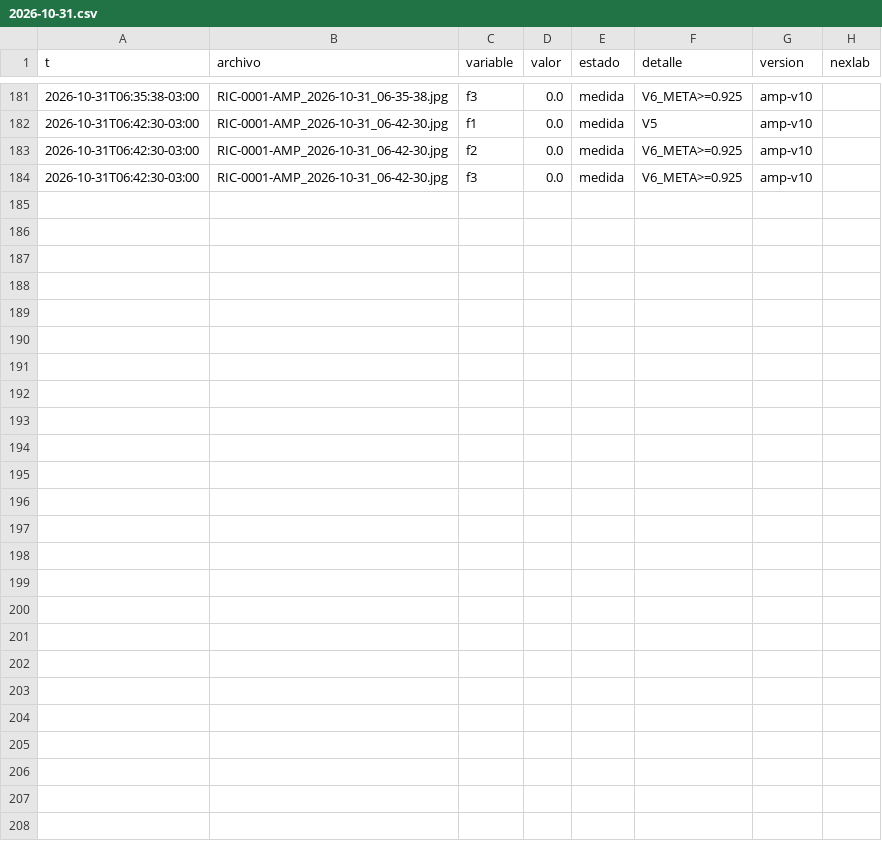
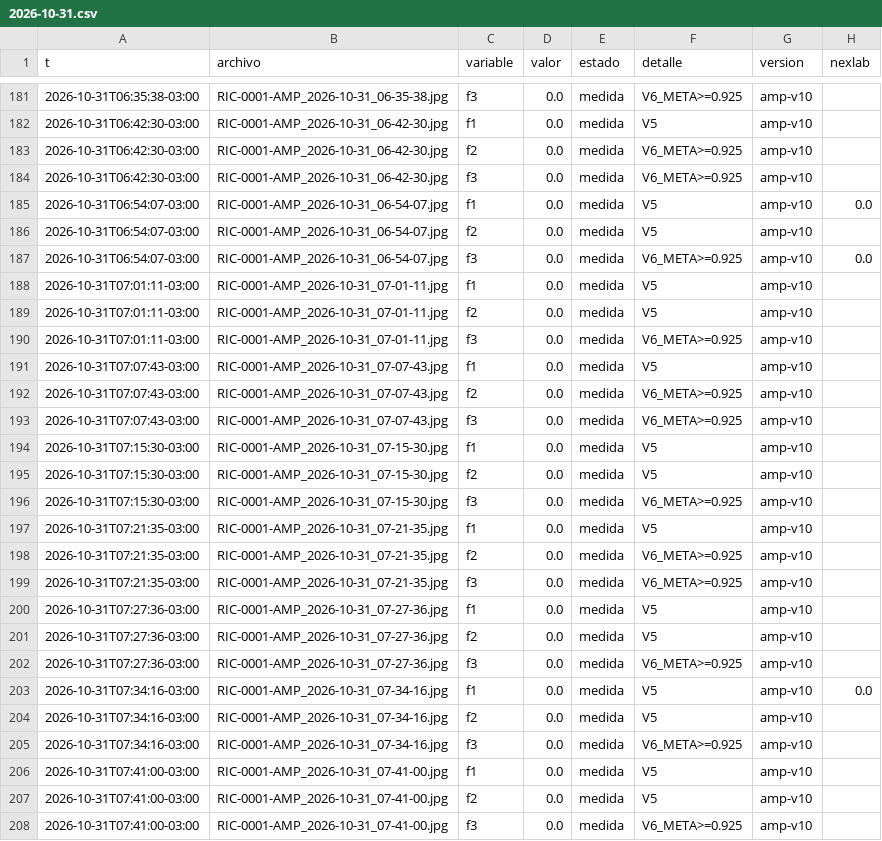
Before and after one commit to Andyyff/tesis-saman, a CSV file: datos/lecturas/amp/2026-10-31.csv, drawn as a sheet; only a part is shown, gaps mark what is left out.

```diff
--- a/datos/lecturas/amp/2026-10-31.csv
+++ b/datos/lecturas/amp/2026-10-31.csv
@@ -184 +184,25 @@ t,archivo,variable,valor,estado,detalle,version,nexlab
 2026-10-31T06:42:30-03:00,RIC-0001-AMP_2026-10-31_06-42-30.jpg,f3,0.0,medida,V6_META>=0.925,amp-v10,
+2026-10-31T06:54:07-03:00,RIC-0001-AMP_2026-10-31_06-54-07.jpg,f1,0.0,medida,V5,amp-v10,0.0
+2026-10-31T06:54:07-03:00,RIC-0001-AMP_2026-10-31_06-54-07.jpg,f2,0.0,medida,V5,amp-v10,
+2026-10-31T06:54:07-03:00,RIC-0001-AMP_2026-10-31_06-54-07.jpg,f3,0.0,medida,V6_META>=0.925,amp-v10,0.0
+2026-10-31T07:01:11-03:00,RIC-0001-AMP_2026-10-31_07-01-11.jpg,f1,0.0,medida,V5,amp-v10,
+2026-10-31T07:01:11-03:00,RIC-0001-AMP_2026-10-31_07-01-11.jpg,f2,0.0,medida,V5,amp-v10,
+2026-10-31T07:01:11-03:00,RIC-0001-AMP_2026-10-31_07-01-11.jpg,f3,0.0,medida,V6_META>=0.925,amp-v10,
+2026-10-31T07:07:43-03:00,RIC-0001-AMP_2026-10-31_07-07-43.jpg,f1,0.0,medida,V5,amp-v10,
+2026-10-31T07:07:43-03:00,RIC-0001-AMP_2026-10-31_07-07-43.jpg,f2,0.0,medida,V6_META>=0.925,amp-v10,
+2026-10-31T07:07:43-03:00,RIC-0001-AMP_2026-10-31_07-07-43.jpg,f3,0.0,medida,V6_META>=0.925,amp-v10,
+2026-10-31T07:15:30-03:00,RIC-0001-AMP_2026-10-31_07-15-30.jpg,f1,0.0,medida,V5,amp-v10,
+2026-10-31T07:15:30-03:00,RIC-0001-AMP_2026-10-31_07-15-30.jpg,f2,0.0,medida,V5,amp-v10,
+2026-10-31T07:15:30-03:00,RIC-0001-AMP_2026-10-31_07-15-30.jpg,f3,0.0,medida,V6_META>=0.925,amp-v10,
+2026-10-31T07:21:35-03:00,RIC-0001-AMP_2026-10-31_07-21-35.jpg,f1,0.0,medida,V5,amp-v10,
+2026-10-31T07:21:35-03:00,RIC-0001-AMP_2026-10-31_07-21-35.jpg,f2,0.0,medida,V6_META>=0.925,amp-v10,
+2026-10-31T07:21:35-03:00,RIC-0001-AMP_2026-10-31_07-21-35.jpg,f3,0.0,medida,V6_META>=0.925,amp-v10,
+2026-10-31T07:27:36-03:00,RIC-0001-AMP_2026-10-31_07-27-36.jpg,f1,0.0,medida,V5,amp-v10,
+2026-10-31T07:27:36-03:00,RIC-0001-AMP_2026-10-31_07-27-36.jpg,f2,0.0,medida,V5,amp-v10,
+2026-10-31T07:27:36-03:00,RIC-0001-AMP_2026-10-31_07-27-36.jpg,f3,0.0,medida,V6_META>=0.925,amp-v10,
+2026-10-31T07:34:16-03:00,RIC-0001-AMP_2026-10-31_07-34-16.jpg,f1,0.0,medida,V5,amp-v10,0.0
+2026-10-31T07:34:16-03:00,RIC-0001-AMP_2026-10-31_07-34-16.jpg,f2,0.0,medida,V5,amp-v10,
+2026-10-31T07:34:16-03:00,RIC-0001-AMP_2026-10-31_07-34-16.jpg,f3,0.0,medida,V6_META>=0.925,amp-v10,
+2026-10-31T07:41:00-03:00,RIC-0001-AMP_2026-10-31_07-41-00.jpg,f1,0.0,medida,V5,amp-v10,
+2026-10-31T07:41:00-03:00,RIC-0001-AMP_2026-10-31_07-41-00.jpg,f2,0.0,medida,V5,amp-v10,
+2026-10-31T07:41:00-03:00,RIC-0001-AMP_2026-10-31_07-41-00.jpg,f3,0.0,medida,V6_META>=0.925,amp-v10,
```
Also changed, not shown: datos/lecturas/clima/2026-10-31.csv, datos/lecturas/left/2026-10-31.csv, 8 other files.
